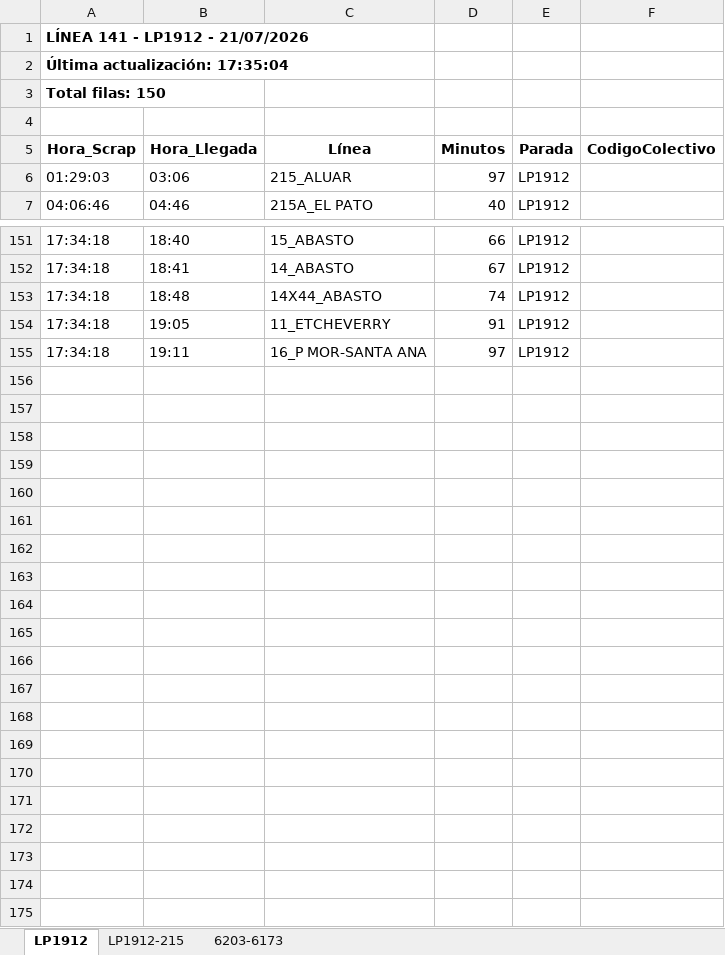
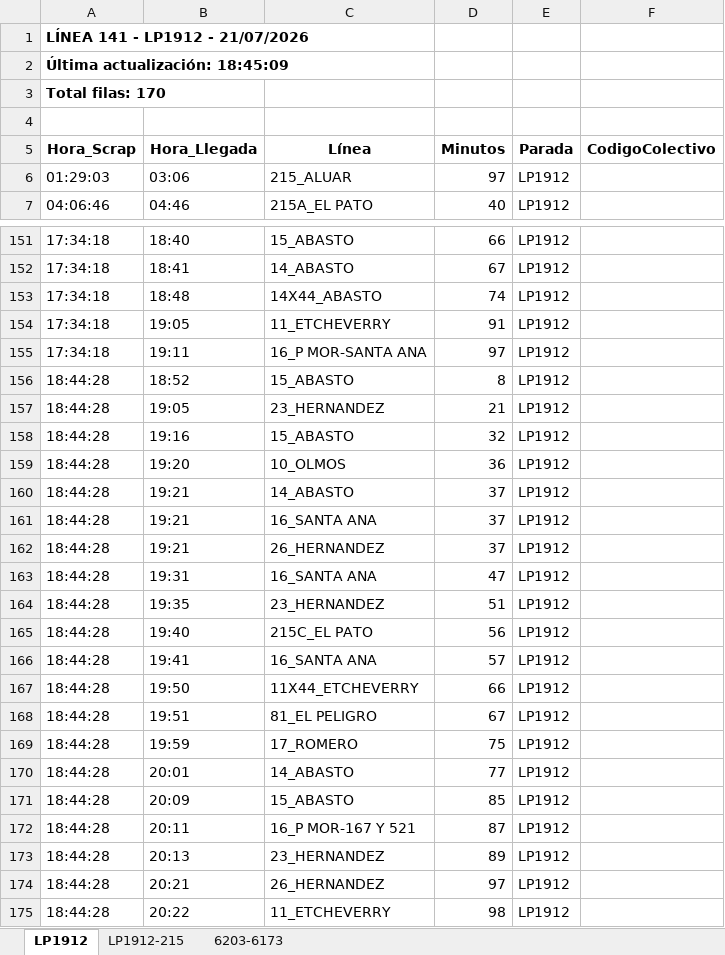
Before and after one commit to palomac00/recolector-colectivos, an Excel workbook: data/horarios-141-2026-07-21.xlsx, sheet LP1912, drawn as a sheet; only a part is shown, gaps mark what is left out; values as stored, in another font and other column widths than the file's, no borders; the diff names each change by its address in the sheet, - before the commit and + after, or states it on an @@ line.

```diff
--- a/data/horarios-141-2026-07-21.xlsx (sheet LP1912)
+++ b/data/horarios-141-2026-07-21.xlsx (sheet LP1912)
-A2 (Hora_Scrap): Última actualización: 17:35:04
+A2 (Hora_Scrap): Última actualización: 18:45:09
-A3 (Hora_Scrap): Total filas: 150
+A3 (Hora_Scrap): Total filas: 170
+row 156: 18:44:28 | 18:52 | 15_ABASTO | 8 | LP1912
+row 157: 18:44:28 | 19:05 | 23_HERNANDEZ | 21 | LP1912
+row 158: 18:44:28 | 19:16 | 15_ABASTO | 32 | LP1912
+row 159: 18:44:28 | 19:20 | 10_OLMOS | 36 | LP1912
+row 160: 18:44:28 | 19:21 | 14_ABASTO | 37 | LP1912
+row 161: 18:44:28 | 19:21 | 16_SANTA ANA | 37 | LP1912
+row 162: 18:44:28 | 19:21 | 26_HERNANDEZ | 37 | LP1912
+row 163: 18:44:28 | 19:31 | 16_SANTA ANA | 47 | LP1912
+row 164: 18:44:28 | 19:35 | 23_HERNANDEZ | 51 | LP1912
+row 165: 18:44:28 | 19:40 | 215C_EL PATO | 56 | LP1912
+row 166: 18:44:28 | 19:41 | 16_SANTA ANA | 57 | LP1912
+row 167: 18:44:28 | 19:50 | 11X44_ETCHEVERRY | 66 | LP1912
+row 168: 18:44:28 | 19:51 | 81_EL PELIGRO | 67 | LP1912
+row 169: 18:44:28 | 19:59 | 17_ROMERO | 75 | LP1912
+row 170: 18:44:28 | 20:01 | 14_ABASTO | 77 | LP1912
+row 171: 18:44:28 | 20:09 | 15_ABASTO | 85 | LP1912
+row 172: 18:44:28 | 20:11 | 16_P MOR-167 Y 521 | 87 | LP1912
+row 173: 18:44:28 | 20:13 | 23_HERNANDEZ | 89 | LP1912
+row 174: 18:44:28 | 20:21 | 26_HERNANDEZ | 97 | LP1912
+row 175: 18:44:28 | 20:22 | 11_ETCHEVERRY | 98 | LP1912
```
Also changed, not shown: sheet 6203-6173, sheet LP1912-215, 2 other files.
